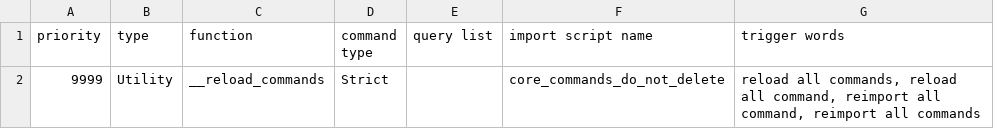
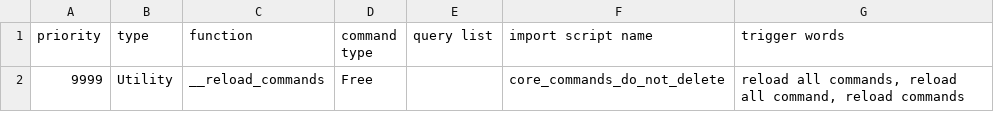
Before and after one commit to Britoshi/FishTank-VoiceAssistant, a CSV file: alpha-master/Server/Resources/command list import/core functions - do not delete.csv, drawn as a sheet.

Commit message:
Update core functions - do not delete.csv

```diff
--- a/alpha-master/Server/Resources/command list import/core functions - do not delete.csv
+++ b/alpha-master/Server/Resources/command list import/core functions - do not delete.csv
@@ -1,2 +1,2 @@
 priority,type,function,command type,query list,import script name,trigger words
-9999,Utility,__reload_commands,Strict,,core_commands_do_not_delete,"reload all commands, reload all command, reimport all command, reimport all commands"
+9999,Utility,__reload_commands,Free,,core_commands_do_not_delete,"reload all commands, reload all command, reload commands"
```
